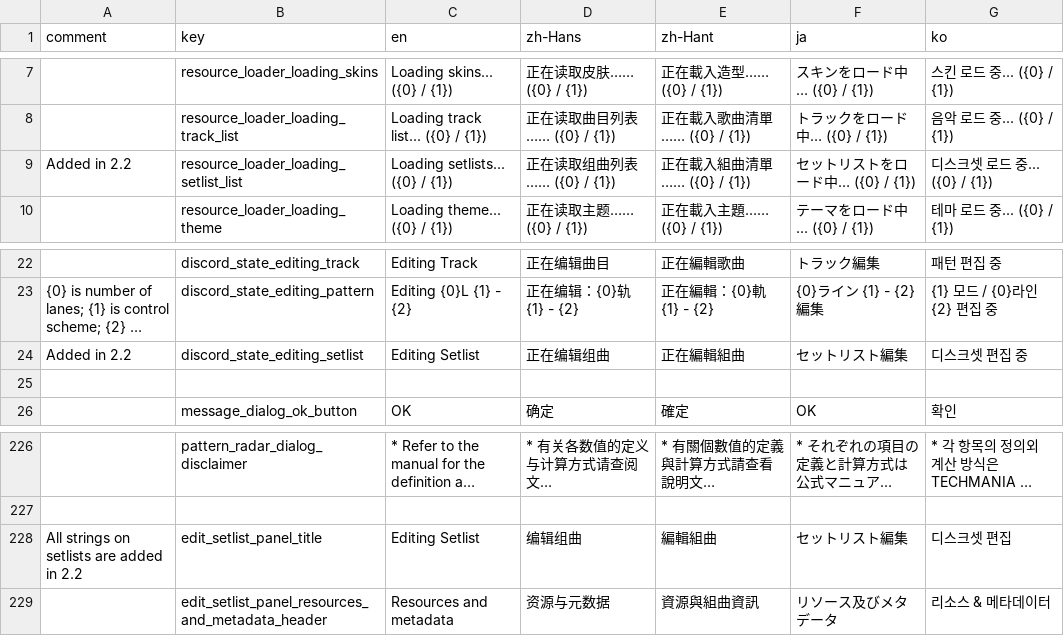
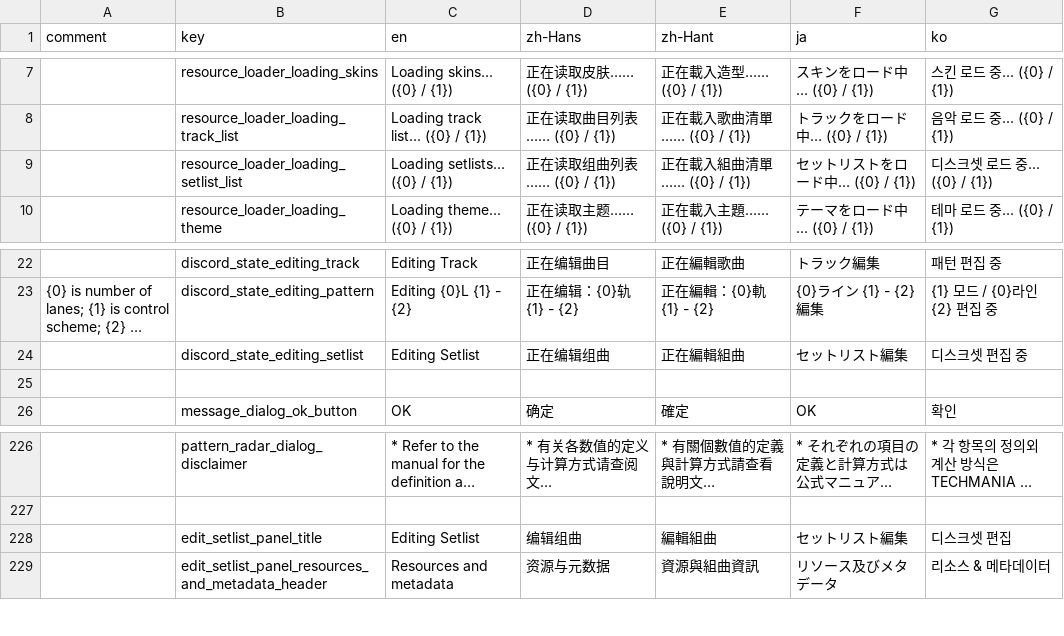
Before and after one commit to techmania-team/techmania, a CSV file: TECHMANIA/Assets/String Table (system).csv, drawn as a sheet; only a part is shown, gaps mark what is left out; long unchanged cells end in …; the diff names each change by its address in the sheet, - before the commit and + after, or states it on an @@ line.

```diff
--- a/TECHMANIA/Assets/String Table (system).csv
+++ b/TECHMANIA/Assets/String Table (system).csv
-A9 (comment): Added in 2.2
+A9 (comment): (empty)
-A24 (comment): Added in 2.2
+A24 (comment): (empty)
-A228 (comment): All strings on setlists are added in 2.2
+A228 (comment): (empty)
```
Also changed, not shown: TECHMANIA/Assets/UI/String Table (default theme).csv, 1 other file.
